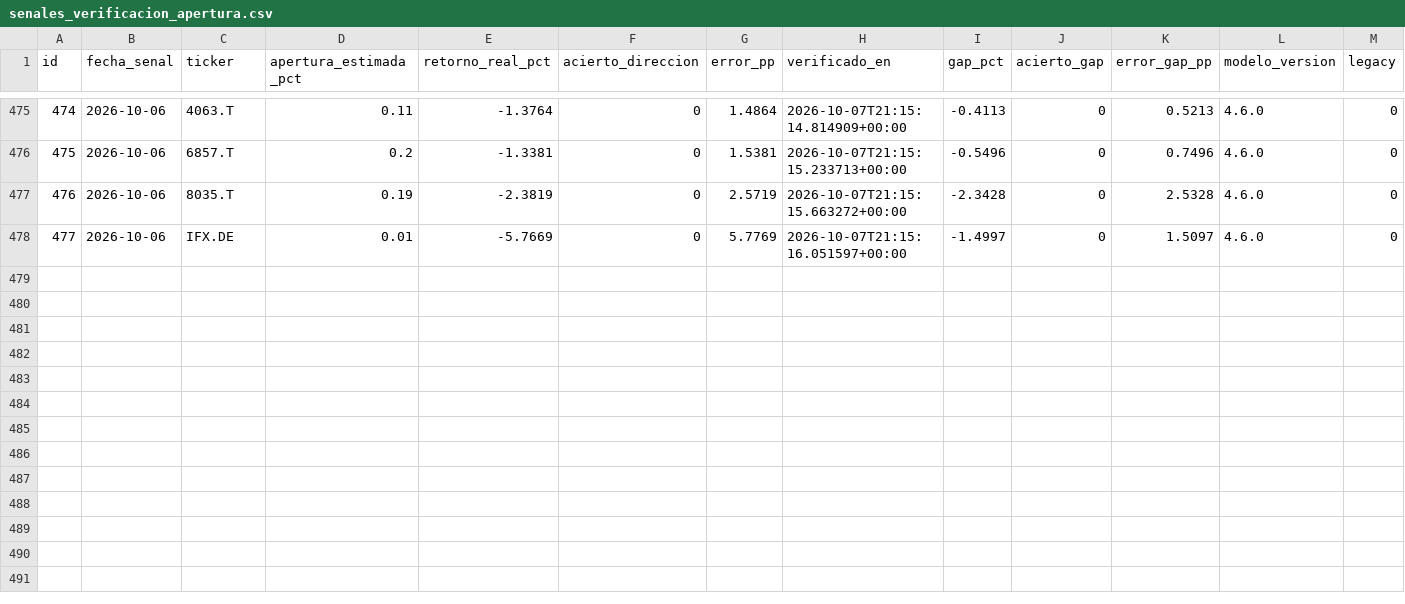
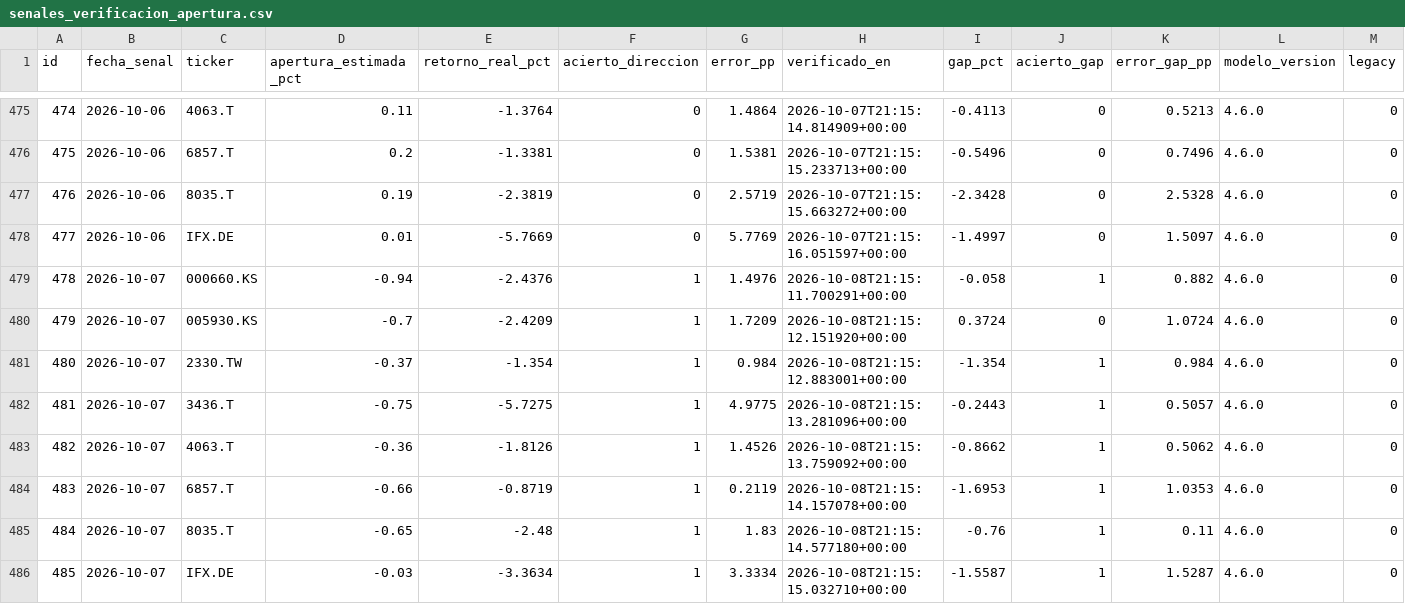
Before and after one commit to nicolasaraneda/mki-terminal, a CSV file: data/backups/senales_verificacion_apertura.csv, drawn as a sheet; only a part is shown, gaps mark what is left out; the diff names each change by its address in the sheet, - before the commit and + after, or states it on an @@ line.

```diff
--- a/data/backups/senales_verificacion_apertura.csv
+++ b/data/backups/senales_verificacion_apertura.csv
+row 479: 478 | 2026-10-07 | 000660.KS | -0.94 | -2.4376 | 1 | 1.4976 | 2026-10-08T21:15:11.700291+00:00 | -0.058 | 1 | 0.882 | 4.6.0 | 0
+row 480: 479 | 2026-10-07 | 005930.KS | -0.7 | -2.4209 | 1 | 1.7209 | 2026-10-08T21:15:12.151920+00:00 | 0.3724 | 0 | 1.0724 | 4.6.0 | 0
+row 481: 480 | 2026-10-07 | 2330.TW | -0.37 | -1.354 | 1 | 0.984 | 2026-10-08T21:15:12.883001+00:00 | -1.354 | 1 | 0.984 | 4.6.0 | 0
+row 482: 481 | 2026-10-07 | 3436.T | -0.75 | -5.7275 | 1 | 4.9775 | 2026-10-08T21:15:13.281096+00:00 | -0.2443 | 1 | 0.5057 | 4.6.0 | 0
+row 483: 482 | 2026-10-07 | 4063.T | -0.36 | -1.8126 | 1 | 1.4526 | 2026-10-08T21:15:13.759092+00:00 | -0.8662 | 1 | 0.5062 | 4.6.0 | 0
+row 484: 483 | 2026-10-07 | 6857.T | -0.66 | -0.8719 | 1 | 0.2119 | 2026-10-08T21:15:14.157078+00:00 | -1.6953 | 1 | 1.0353 | 4.6.0 | 0
+row 485: 484 | 2026-10-07 | 8035.T | -0.65 | -2.48 | 1 | 1.83 | 2026-10-08T21:15:14.577180+00:00 | -0.76 | 1 | 0.11 | 4.6.0 | 0
+row 486: 485 | 2026-10-07 | IFX.DE | -0.03 | -3.3634 | 1 | 3.3334 | 2026-10-08T21:15:15.032710+00:00 | -1.5587 | 1 | 1.5287 | 4.6.0 | 0
```
Also changed, not shown: data/backups/sello_dinero_divergencias.csv, data/backups/senales_divergencias.csv, 5 other files.
